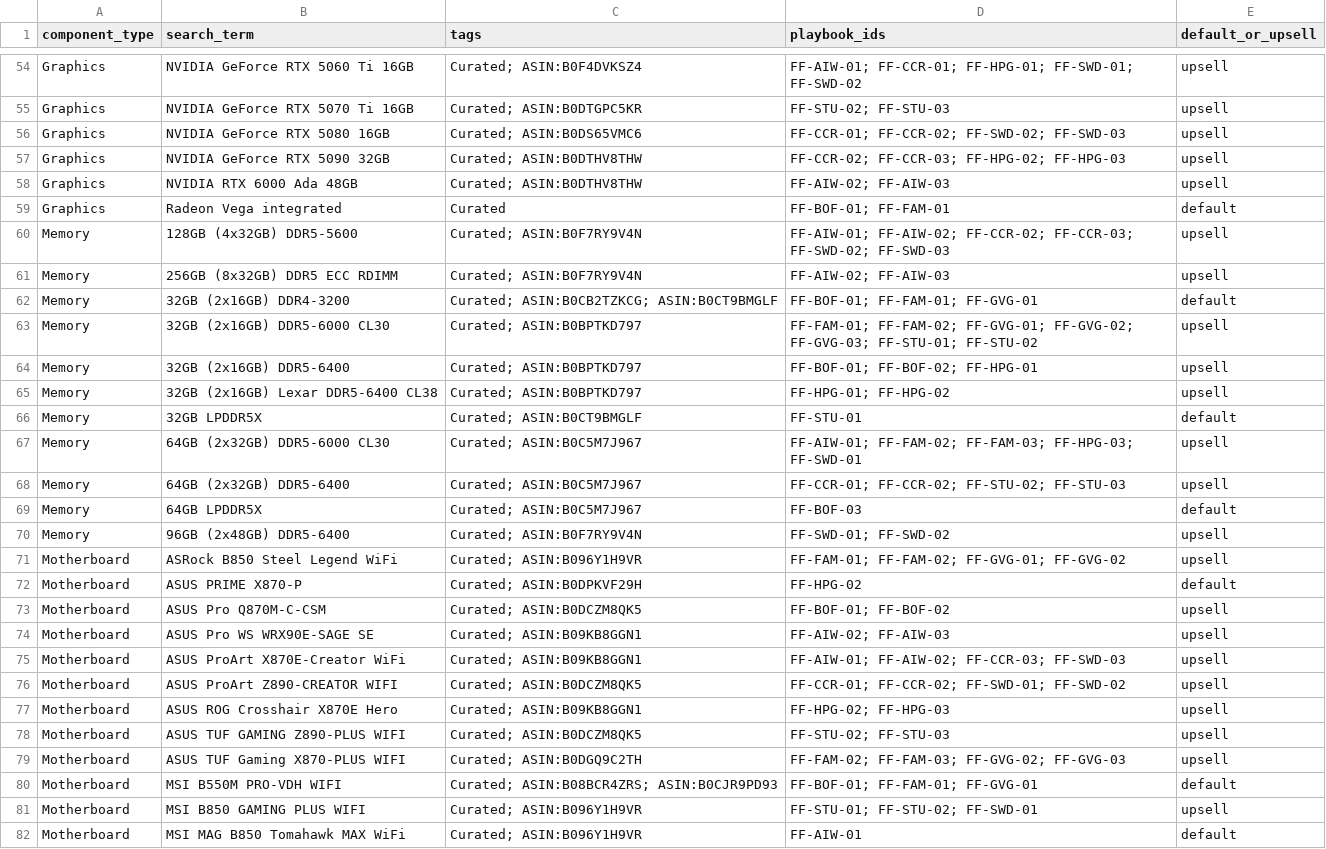
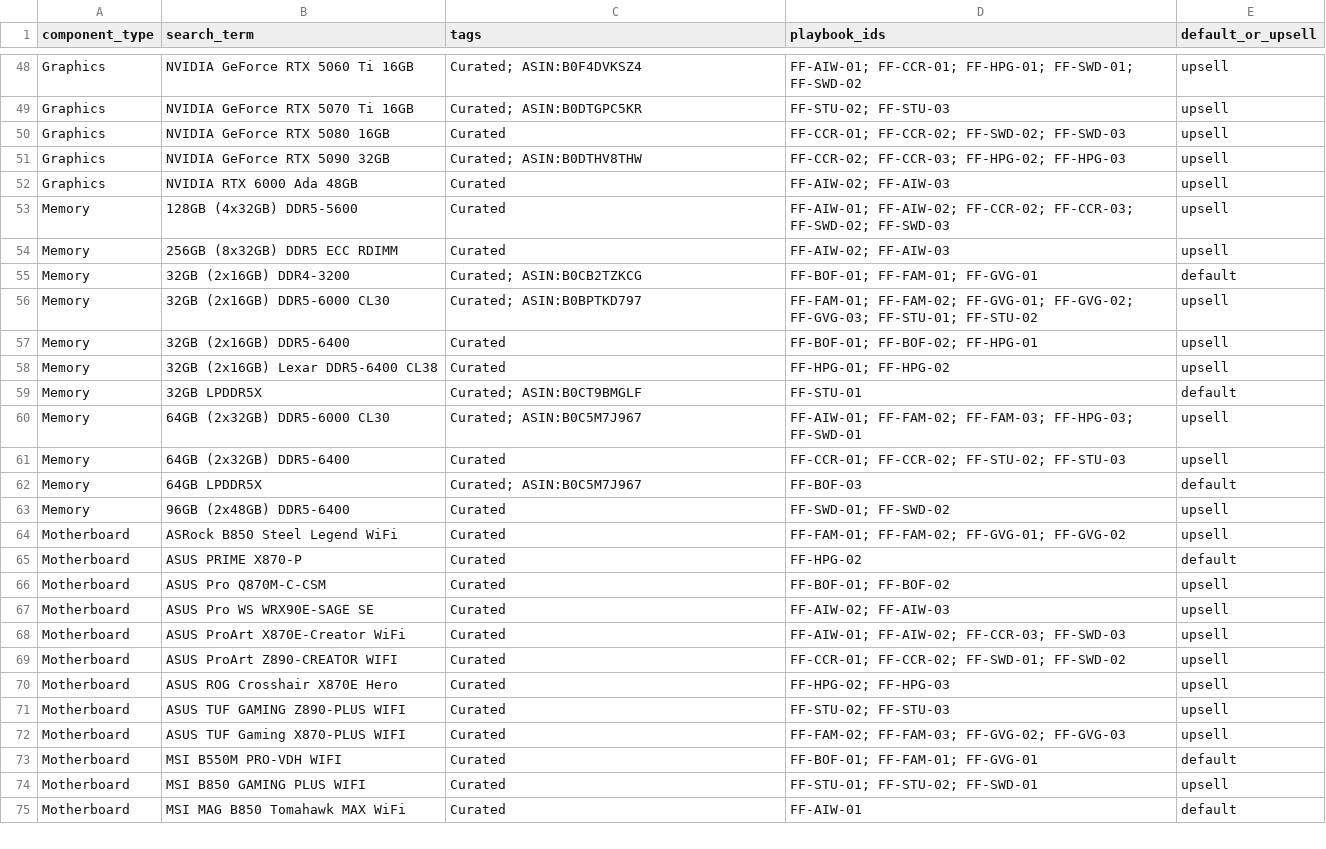
Before and after one commit to galactic-git-me/FlipFlop, a CSV file: tmp/curated-playbook-search-terms.csv, drawn as a sheet; only a part is shown, gaps mark what is left out; the diff covers the shown part only.

```diff
--- a/tmp/curated-playbook-search-terms.csv
+++ b/tmp/curated-playbook-search-terms.csv
@@ -55,28 +49,27 @@ Graphics,NVIDIA GeForce RTX 5060 Ti 16GB,Curated; ASIN:B0F4DVKSZ4,FF-AIW-01; FF-
 Graphics,NVIDIA GeForce RTX 5070 Ti 16GB,Curated; ASIN:B0DTGPC5KR,FF-STU-02; FF-STU-03,upsell
-Graphics,NVIDIA GeForce RTX 5080 16GB,Curated; ASIN:B0DS65VMC6,FF-CCR-01; FF-CCR-02; FF-SWD-02; FF-SWD-03,upsell
+Graphics,NVIDIA GeForce RTX 5080 16GB,Curated,FF-CCR-01; FF-CCR-02; FF-SWD-02; FF-SWD-03,upsell
 Graphics,NVIDIA GeForce RTX 5090 32GB,Curated; ASIN:B0DTHV8THW,FF-CCR-02; FF-CCR-03; FF-HPG-02; FF-HPG-03,upsell
-Graphics,NVIDIA RTX 6000 Ada 48GB,Curated; ASIN:B0DTHV8THW,FF-AIW-02; FF-AIW-03,upsell
-Graphics,Radeon Vega integrated,Curated,FF-BOF-01; FF-FAM-01,default
-Memory,128GB (4x32GB) DDR5-5600,Curated; ASIN:B0F7RY9V4N,FF-AIW-01; FF-AIW-02; FF-CCR-02; FF-CCR-03; FF-SWD-02; FF-SWD-03,upsell
-Memory,256GB (8x32GB) DDR5 ECC RDIMM,Curated; ASIN:B0F7RY9V4N,FF-AIW-02; FF-AIW-03,upsell
-Memory,32GB (2x16GB) DDR4-3200,Curated; ASIN:B0CB2TZKCG; ASIN:B0CT9BMGLF,FF-BOF-01; FF-FAM-01; FF-GVG-01,default
+Graphics,NVIDIA RTX 6000 Ada 48GB,Curated,FF-AIW-02; FF-AIW-03,upsell
+Memory,128GB (4x32GB) DDR5-5600,Curated,FF-AIW-01; FF-AIW-02; FF-CCR-02; FF-CCR-03; FF-SWD-02; FF-SWD-03,upsell
+Memory,256GB (8x32GB) DDR5 ECC RDIMM,Curated,FF-AIW-02; FF-AIW-03,upsell
+Memory,32GB (2x16GB) DDR4-3200,Curated; ASIN:B0CB2TZKCG,FF-BOF-01; FF-FAM-01; FF-GVG-01,default
 Memory,32GB (2x16GB) DDR5-6000 CL30,Curated; ASIN:B0BPTKD797,FF-FAM-01; FF-FAM-02; FF-GVG-01; FF-GVG-02; FF-GVG-03; FF-STU-01; FF-STU-02,upsell
-Memory,32GB (2x16GB) DDR5-6400,Curated; ASIN:B0BPTKD797,FF-BOF-01; FF-BOF-02; FF-HPG-01,upsell
-Memory,32GB (2x16GB) Lexar DDR5-6400 CL38,Curated; ASIN:B0BPTKD797,FF-HPG-01; FF-HPG-02,upsell
+Memory,32GB (2x16GB) DDR5-6400,Curated,FF-BOF-01; FF-BOF-02; FF-HPG-01,upsell
+Memory,32GB (2x16GB) Lexar DDR5-6400 CL38,Curated,FF-HPG-01; FF-HPG-02,upsell
 Memory,32GB LPDDR5X,Curated; ASIN:B0CT9BMGLF,FF-STU-01,default
 Memory,64GB (2x32GB) DDR5-6000 CL30,Curated; ASIN:B0C5M7J967,FF-AIW-01; FF-FAM-02; FF-FAM-03; FF-HPG-03; FF-SWD-01,upsell
-Memory,64GB (2x32GB) DDR5-6400,Curated; ASIN:B0C5M7J967,FF-CCR-01; FF-CCR-02; FF-STU-02; FF-STU-03,upsell
+Memory,64GB (2x32GB) DDR5-6400,Curated,FF-CCR-01; FF-CCR-02; FF-STU-02; FF-STU-03,upsell
 Memory,64GB LPDDR5X,Curated; ASIN:B0C5M7J967,FF-BOF-03,default
-Memory,96GB (2x48GB) DDR5-6400,Curated; ASIN:B0F7RY9V4N,FF-SWD-01; FF-SWD-02,upsell
-Motherboard,ASRock B850 Steel Legend WiFi,Curated; ASIN:B096Y1H9VR,FF-FAM-01; FF-FAM-02; FF-GVG-01; FF-GVG-02,upsell
-Motherboard,ASUS PRIME X870-P,Curated; ASIN:B0DPKVF29H,FF-HPG-02,default
-Motherboard,ASUS Pro Q870M-C-CSM,Curated; ASIN:B0DCZM8QK5,FF-BOF-01; FF-BOF-02,upsell
-Motherboard,ASUS Pro WS WRX90E-SAGE SE,Curated; ASIN:B09KB8GGN1,FF-AIW-02; FF-AIW-03,upsell
-Motherboard,ASUS ProArt X870E-Creator WiFi,Curated; ASIN:B09KB8GGN1,FF-AIW-01; FF-AIW-02; FF-CCR-03; FF-SWD-03,upsell
-Motherboard,ASUS ProArt Z890-CREATOR WIFI,Curated; ASIN:B0DCZM8QK5,FF-CCR-01; FF-CCR-02; FF-SWD-01; FF-SWD-02,upsell
-Motherboard,ASUS ROG Crosshair X870E Hero,Curated; ASIN:B09KB8GGN1,FF-HPG-02; FF-HPG-03,upsell
-Motherboard,ASUS TUF GAMING Z890-PLUS WIFI,Curated; ASIN:B0DCZM8QK5,FF-STU-02; FF-STU-03,upsell
-Motherboard,ASUS TUF Gaming X870-PLUS WIFI,Curated; ASIN:B0DGQ9C2TH,FF-FAM-02; FF-FAM-03; FF-GVG-02; FF-GVG-03,upsell
-Motherboard,MSI B550M PRO-VDH WIFI,Curated; ASIN:B08BCR4ZRS; ASIN:B0CJR9PD93,FF-BOF-01; FF-FAM-01; FF-GVG-01,default
-Motherboard,MSI B850 GAMING PLUS WIFI,Curated; ASIN:B096Y1H9VR,FF-STU-01; FF-STU-02; FF-SWD-01,upsell
-Motherboard,MSI MAG B850 Tomahawk MAX WiFi,Curated; ASIN:B096Y1H9VR,FF-AIW-01,default
+Memory,96GB (2x48GB) DDR5-6400,Curated,FF-SWD-01; FF-SWD-02,upsell
+Motherboard,ASRock B850 Steel Legend WiFi,Curated,FF-FAM-01; FF-FAM-02; FF-GVG-01; FF-GVG-02,upsell
+Motherboard,ASUS PRIME X870-P,Curated,FF-HPG-02,default
+Motherboard,ASUS Pro Q870M-C-CSM,Curated,FF-BOF-01; FF-BOF-02,upsell
+Motherboard,ASUS Pro WS WRX90E-SAGE SE,Curated,FF-AIW-02; FF-AIW-03,upsell
+Motherboard,ASUS ProArt X870E-Creator WiFi,Curated,FF-AIW-01; FF-AIW-02; FF-CCR-03; FF-SWD-03,upsell
+Motherboard,ASUS ProArt Z890-CREATOR WIFI,Curated,FF-CCR-01; FF-CCR-02; FF-SWD-01; FF-SWD-02,upsell
+Motherboard,ASUS ROG Crosshair X870E Hero,Curated,FF-HPG-02; FF-HPG-03,upsell
+Motherboard,ASUS TUF GAMING Z890-PLUS WIFI,Curated,FF-STU-02; FF-STU-03,upsell
+Motherboard,ASUS TUF Gaming X870-PLUS WIFI,Curated,FF-FAM-02; FF-FAM-03; FF-GVG-02; FF-GVG-03,upsell
+Motherboard,MSI B550M PRO-VDH WIFI,Curated,FF-BOF-01; FF-FAM-01; FF-GVG-01,default
+Motherboard,MSI B850 GAMING PLUS WIFI,Curated,FF-STU-01; FF-STU-02; FF-SWD-01,upsell
+Motherboard,MSI MAG B850 Tomahawk MAX WiFi,Curated,FF-AIW-01,default
```
Also changed, not shown: 17 removed rows and 49 edited cells elsewhere in this file.
